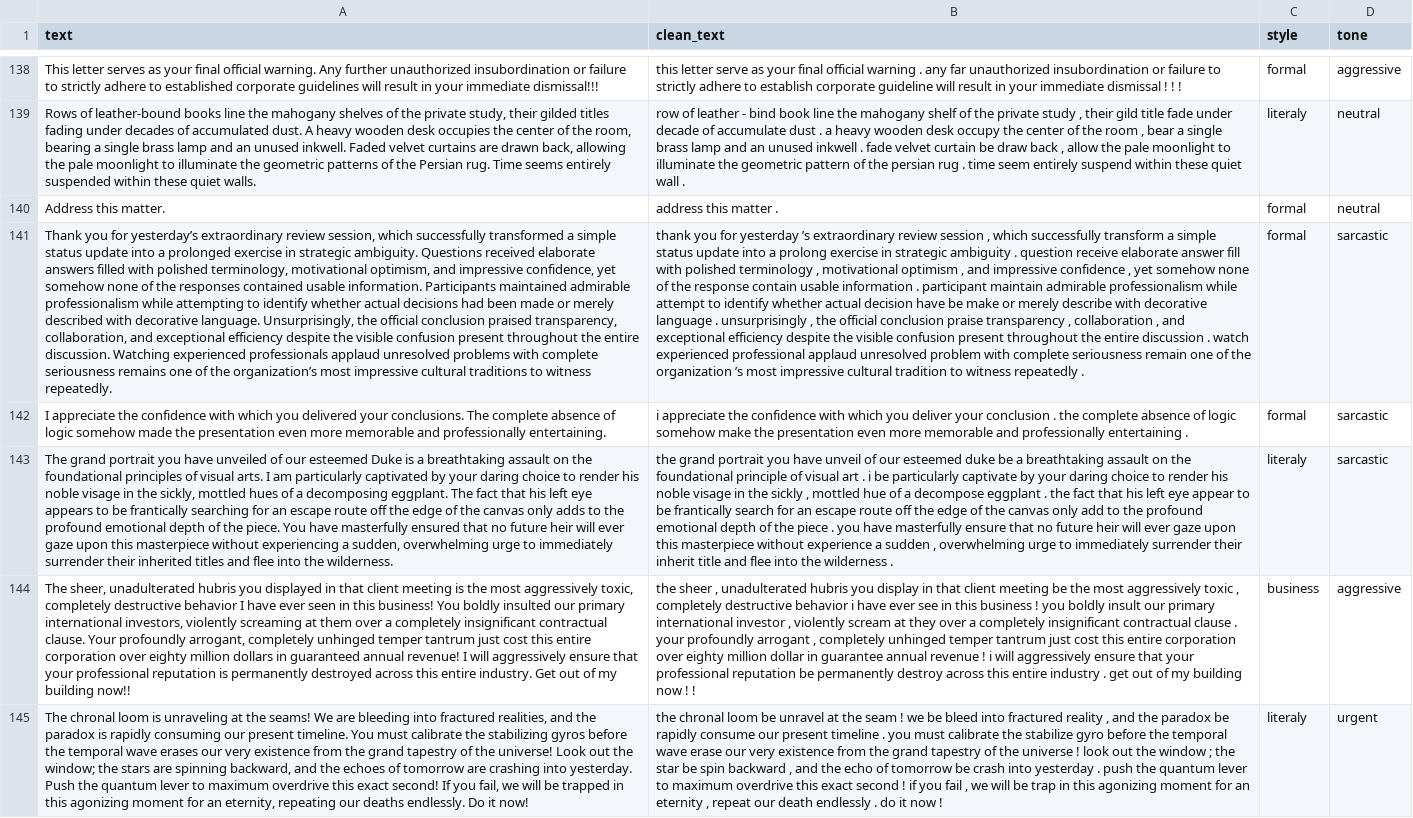
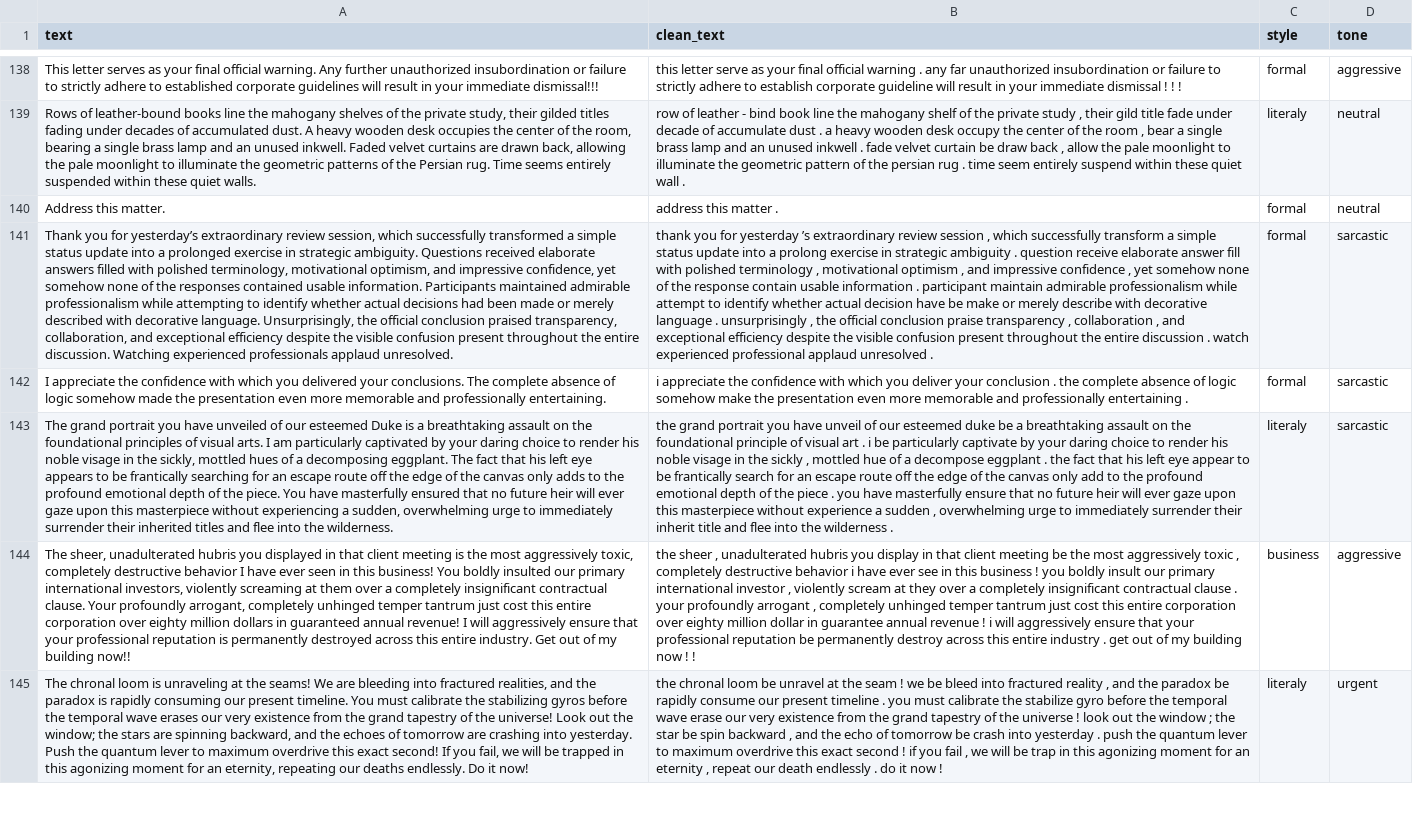
Before and after one commit to zave52/text-style-detection, a CSV file: data/dataset.csv (was dataset.csv), drawn as a sheet; only a part is shown, gaps mark what is left out; the diff covers the shown part only; the diff names each change by its address in the sheet, - before the commit and + after, or states it on an @@ line.

```diff
--- a/dataset.csv
+++ b/data/dataset.csv
-A141 (text): …professionals applaud unresolved problems with complete seriousness remains one of the organization’s most impressive cultural traditions to witness repeatedly.
+A141 (text): …professionals applaud unresolved.
-B141 (clean_text): …applaud unresolved problem with complete seriousness remain one of the organization ’s most impressive cultural tradition to witness repeatedly .
+B141 (clean_text): …applaud unresolved .
```
Also changed, not shown: 24 edited cells elsewhere in this file, 18 other files.
